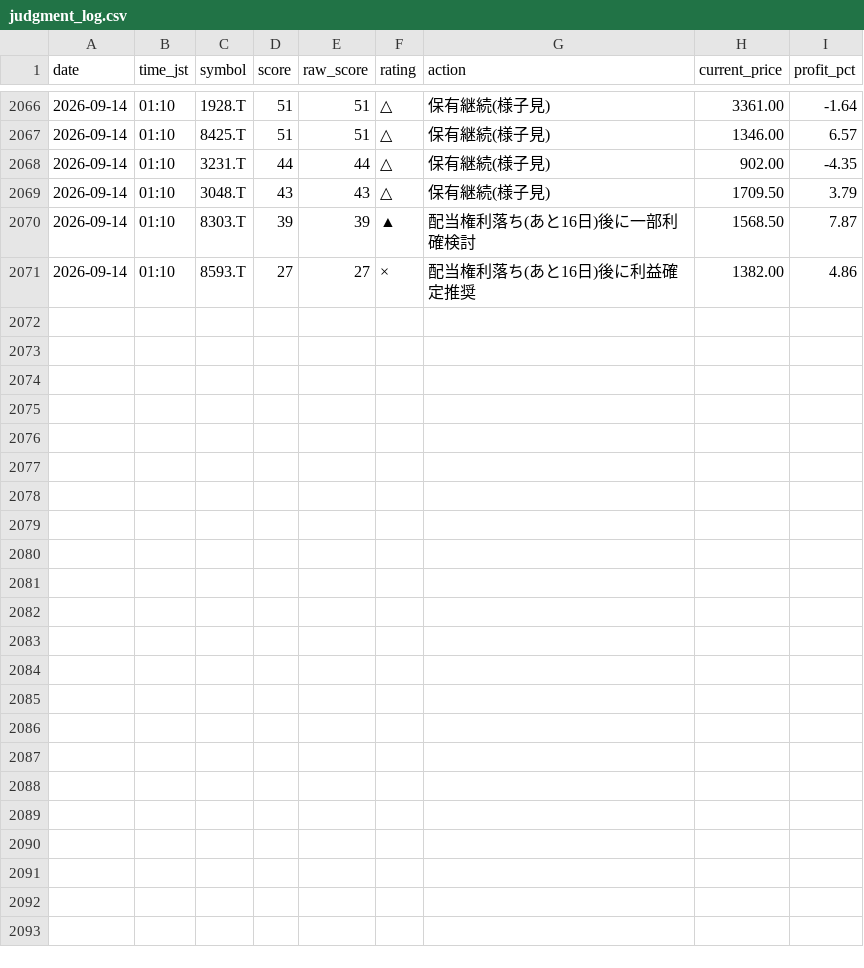
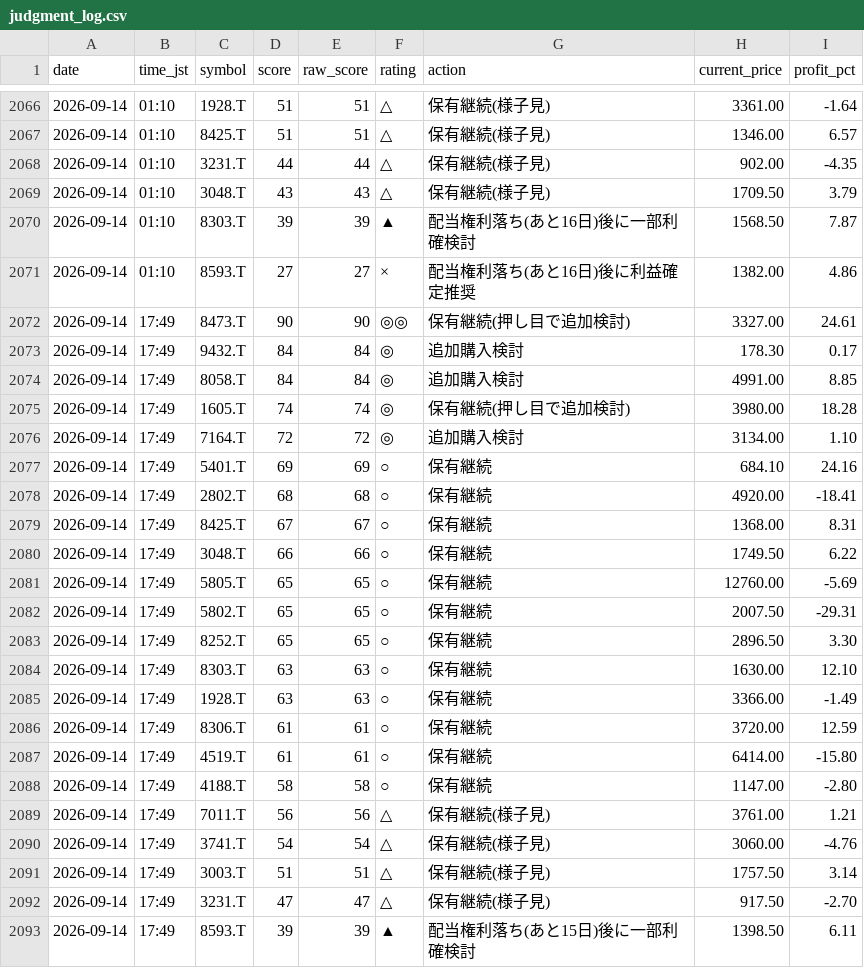
Before and after one commit to Maruko27o/stock-portfolio-analyzer, a CSV file: data/judgment_log.csv, drawn as a sheet; only a part is shown, gaps mark what is left out; the diff names each change by its address in the sheet, - before the commit and + after, or states it on an @@ line.

```diff
--- a/data/judgment_log.csv
+++ b/data/judgment_log.csv
+row 2072: 2026-09-14 | 17:49 | 8473.T | 90 | 90 | ◎◎ | 保有継続(押し目で追加検討) | 3327.00 | 24.61
+row 2073: 2026-09-14 | 17:49 | 9432.T | 84 | 84 | ◎ | 追加購入検討 | 178.30 | 0.17
+row 2074: 2026-09-14 | 17:49 | 8058.T | 84 | 84 | ◎ | 追加購入検討 | 4991.00 | 8.85
+row 2075: 2026-09-14 | 17:49 | 1605.T | 74 | 74 | ◎ | 保有継続(押し目で追加検討) | 3980.00 | 18.28
+row 2076: 2026-09-14 | 17:49 | 7164.T | 72 | 72 | ◎ | 追加購入検討 | 3134.00 | 1.10
+row 2077: 2026-09-14 | 17:49 | 5401.T | 69 | 69 | ○ | 保有継続 | 684.10 | 24.16
+row 2078: 2026-09-14 | 17:49 | 2802.T | 68 | 68 | ○ | 保有継続 | 4920.00 | -18.41
+row 2079: 2026-09-14 | 17:49 | 8425.T | 67 | 67 | ○ | 保有継続 | 1368.00 | 8.31
+row 2080: 2026-09-14 | 17:49 | 3048.T | 66 | 66 | ○ | 保有継続 | 1749.50 | 6.22
+row 2081: 2026-09-14 | 17:49 | 5805.T | 65 | 65 | ○ | 保有継続 | 12760.00 | -5.69
+row 2082: 2026-09-14 | 17:49 | 5802.T | 65 | 65 | ○ | 保有継続 | 2007.50 | -29.31
+row 2083: 2026-09-14 | 17:49 | 8252.T | 65 | 65 | ○ | 保有継続 | 2896.50 | 3.30
+row 2084: 2026-09-14 | 17:49 | 8303.T | 63 | 63 | ○ | 保有継続 | 1630.00 | 12.10
+row 2085: 2026-09-14 | 17:49 | 1928.T | 63 | 63 | ○ | 保有継続 | 3366.00 | -1.49
+row 2086: 2026-09-14 | 17:49 | 8306.T | 61 | 61 | ○ | 保有継続 | 3720.00 | 12.59
+row 2087: 2026-09-14 | 17:49 | 4519.T | 61 | 61 | ○ | 保有継続 | 6414.00 | -15.80
+row 2088: 2026-09-14 | 17:49 | 4188.T | 58 | 58 | ○ | 保有継続 | 1147.00 | -2.80
+row 2089: 2026-09-14 | 17:49 | 7011.T | 56 | 56 | △ | 保有継続(様子見) | 3761.00 | 1.21
+row 2090: 2026-09-14 | 17:49 | 3741.T | 54 | 54 | △ | 保有継続(様子見) | 3060.00 | -4.76
+row 2091: 2026-09-14 | 17:49 | 3003.T | 51 | 51 | △ | 保有継続(様子見) | 1757.50 | 3.14
+row 2092: 2026-09-14 | 17:49 | 3231.T | 47 | 47 | △ | 保有継続(様子見) | 917.50 | -2.70
+row 2093: 2026-09-14 | 17:49 | 8593.T | 39 | 39 | ▲ | 配当権利落ち(あと15日)後に一部利確検討 | 1398.50 | 6.11
```
Also changed, not shown: data/subscore_log.csv.
